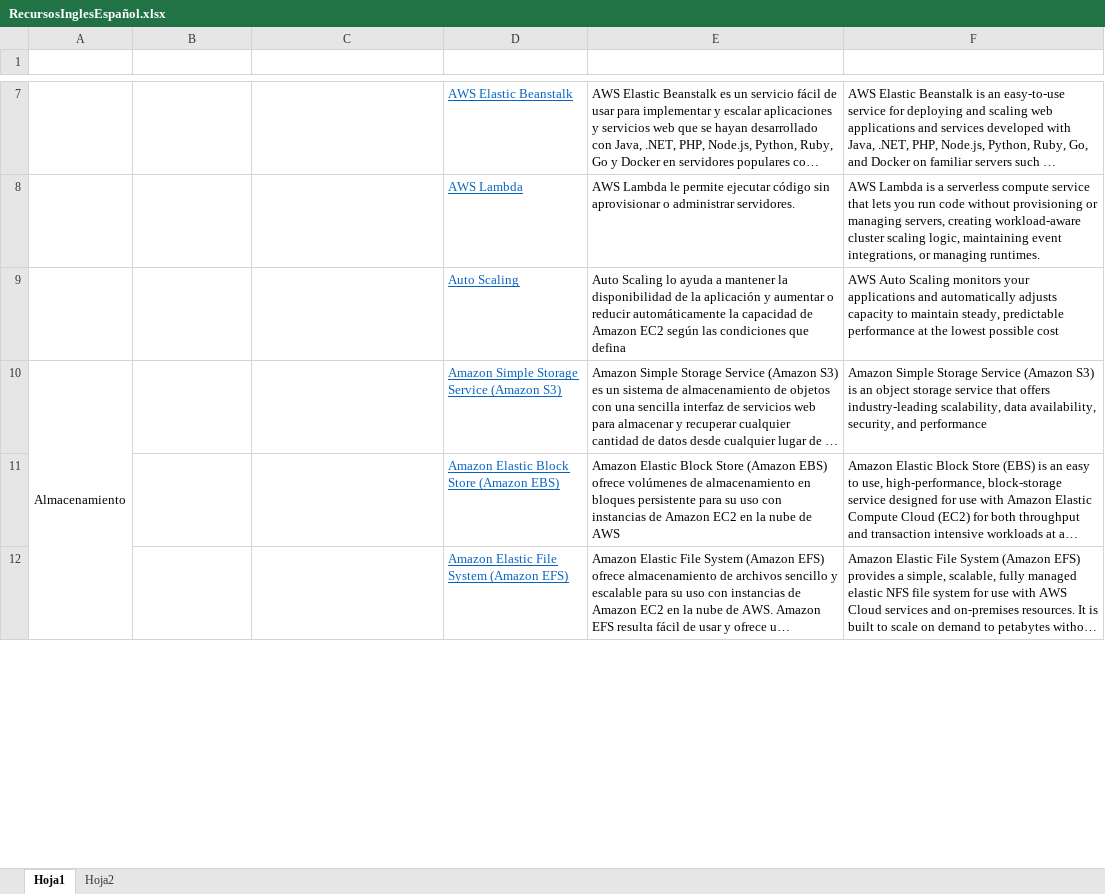
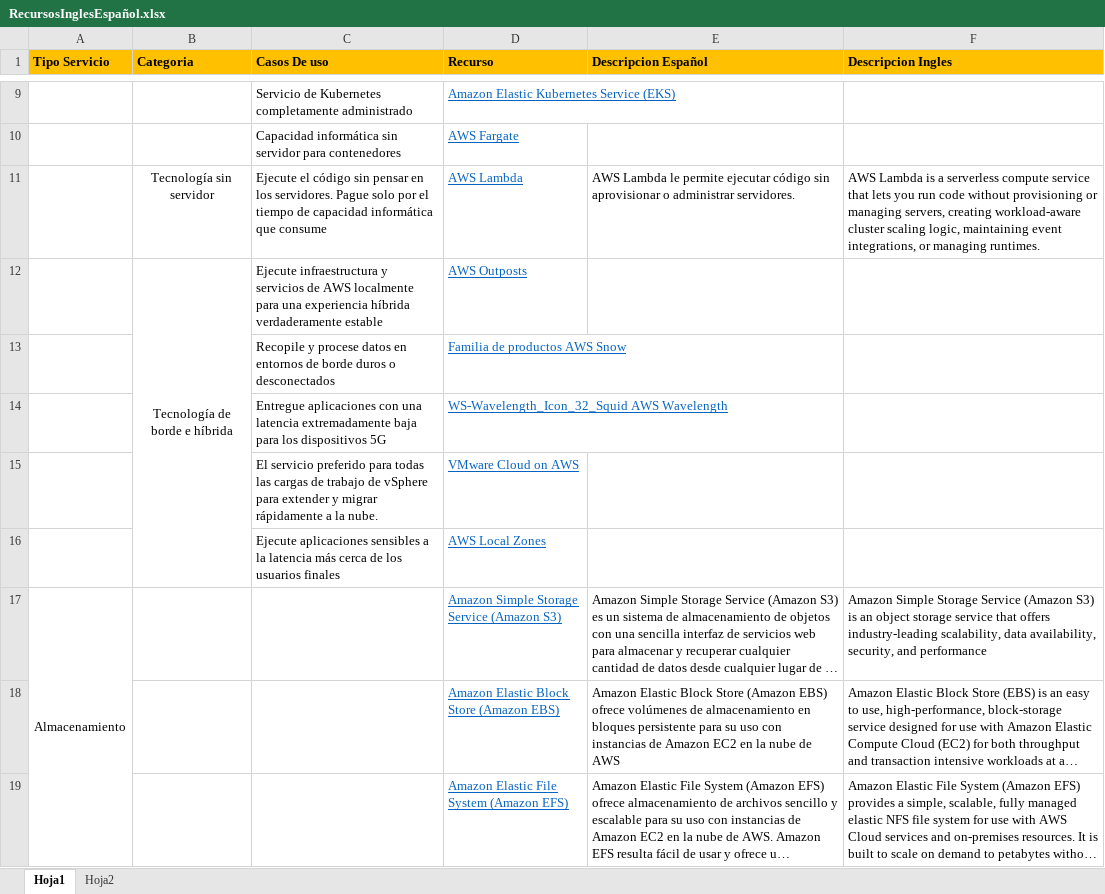
Before and after one commit to jrperez175/CloudAws, an Excel workbook: RecursosInglesEspañol.xlsx, sheet Hoja1, drawn as a sheet; only a part is shown, gaps mark what is left out; long unchanged cells end in …; values as stored, in another font and other column widths than the file's, no borders; charts and pictures not drawn; removed rows and columns are numbered as before the commit, all else as after; the diff covers the shown part only; the diff names each change by its address in the sheet, - before the commit and + after, or states it on an @@ line.

Commit message:
03Feb2021 07:00

```diff
--- a/RecursosInglesEspañol.xlsx (sheet Hoja1)
+++ b/RecursosInglesEspañol.xlsx (sheet Hoja1)
@@ A1:F1 fill: none → #FFC000, text colour: #FFFFFF → black @@
@@ row 7 moved to row 54: AWS Elastic Beanstalk @@
+row 9:  |  | Servicio de Kubernetes completamente administrado | Amazon Elastic Kubernetes Service (EKS)
+row 10:  |  | Capacidad informática sin servidor para contenedores | AWS Fargate
-B11 (Categoria): (empty)
+B11 (Categoria): Tecnología sin servidor
-C11 (Casos De uso): (empty)
+C11 (Casos De uso): Ejecute el código sin pensar en los servidores. Pague solo por el tiempo de capacidad informática que consume
-row 9:  |  |  | Auto Scaling | Auto Scaling lo ayuda a mantener la disponibilidad de la aplicación y aumentar o reducir automáticamente la capacidad de Amazon EC2 según las condiciones que defina | AWS Auto Scaling monitors your applications and automatically adjusts capacity to maintain steady, predictable performance at the lowest possible cost
+row 12:  | Tecnología de borde e híbrida | Ejecute infraestructura y servicios de AWS localmente para una experiencia híbrida verdaderamente estable | AWS Outposts
+row 13:  |  | Recopile y procese datos en entornos de borde duros o desconectados | Familia de productos AWS Snow
+row 14:  |  | Entregue aplicaciones con una latencia extremadamente baja para los dispositivos 5G | WS-Wavelength_Icon_32_Squid AWS Wavelength
+row 15:  |  | El servicio preferido para todas las cargas de trabajo de vSphere para extender y migrar rápidamente a la nube. | VMware Cloud on AWS
+row 16:  |  | Ejecute aplicaciones sensibles a la latencia más cerca de los usuarios finales | AWS Local Zones
```
Also changed, not shown: 7 added rows, 3 removed rows, 3 edited cells, cell formats and merged cells elsewhere in this sheet, charts or pictures.
